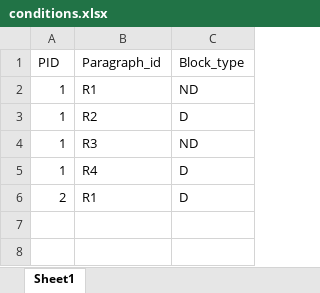
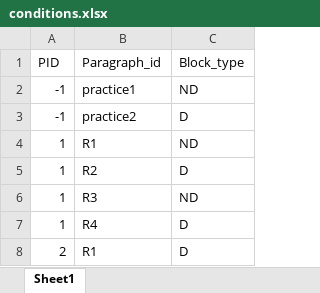
Before and after one commit to ovi-lab/EEG_reading_task, an Excel workbook: psychopy_experiment/conditions/conditions.xlsx, sheet Sheet1, drawn as a sheet; values as stored, in another font and other column widths than the file's, no borders; the diff names each change by its address in the sheet, - before the commit and + after, or states it on an @@ line.

```diff
--- a/psychopy_experiment/conditions/conditions.xlsx (sheet Sheet1)
+++ b/psychopy_experiment/conditions/conditions.xlsx (sheet Sheet1)
+row 2: -1 | practice1 | ND
+row 3: -1 | practice2 | D
```
Also changed, not shown: psychopy_experiment/comp_materials/passage_qa/questionbank.xlsx, 3 other files.
